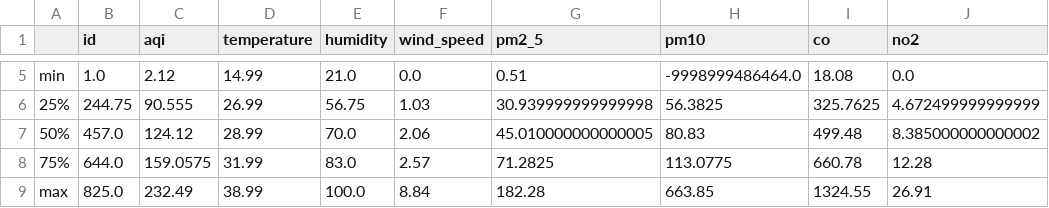
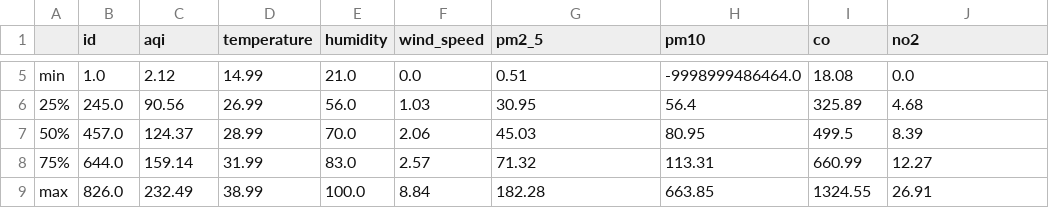
Before and after one commit to HibaAmin12/aqi-data-logger, a CSV file: eda_outputs/statistical_summary.csv, drawn as a sheet; only a part is shown, gaps mark what is left out; the diff covers the shown part only; the diff names each change by its address in the sheet, - before the commit and + after, or states it on an @@ line.

```diff
--- a/eda_outputs/statistical_summary.csv
+++ b/eda_outputs/statistical_summary.csv
-B6 (id): 244.75
+B6 (id): 245.0
-C6 (aqi): 90.555
+C6 (aqi): 90.56
-E6 (humidity): 56.75
+E6 (humidity): 56.0
-G6 (pm2_5): 30.939999999999998
+G6 (pm2_5): 30.95
-H6 (pm10): 56.3825
+H6 (pm10): 56.4
-I6 (co): 325.7625
+I6 (co): 325.89
-J6 (no2): 4.672499999999999
+J6 (no2): 4.68
-C7 (aqi): 124.12
+C7 (aqi): 124.37
-G7 (pm2_5): 45.010000000000005
+G7 (pm2_5): 45.03
-H7 (pm10): 80.83
+H7 (pm10): 80.95
-I7 (co): 499.48
+I7 (co): 499.5
-J7 (no2): 8.385000000000002
+J7 (no2): 8.39
-C8 (aqi): 159.0575
+C8 (aqi): 159.14
-G8 (pm2_5): 71.2825
+G8 (pm2_5): 71.32
-H8 (pm10): 113.0775
+H8 (pm10): 113.31
-I8 (co): 660.78
+I8 (co): 660.99
-J8 (no2): 12.28
+J8 (no2): 12.27
-B9 (id): 825.0
+B9 (id): 826.0
```
Also changed, not shown: 27 edited cells elsewhere in this file, eda_outputs/standardized_data.csv, 20 other files.
